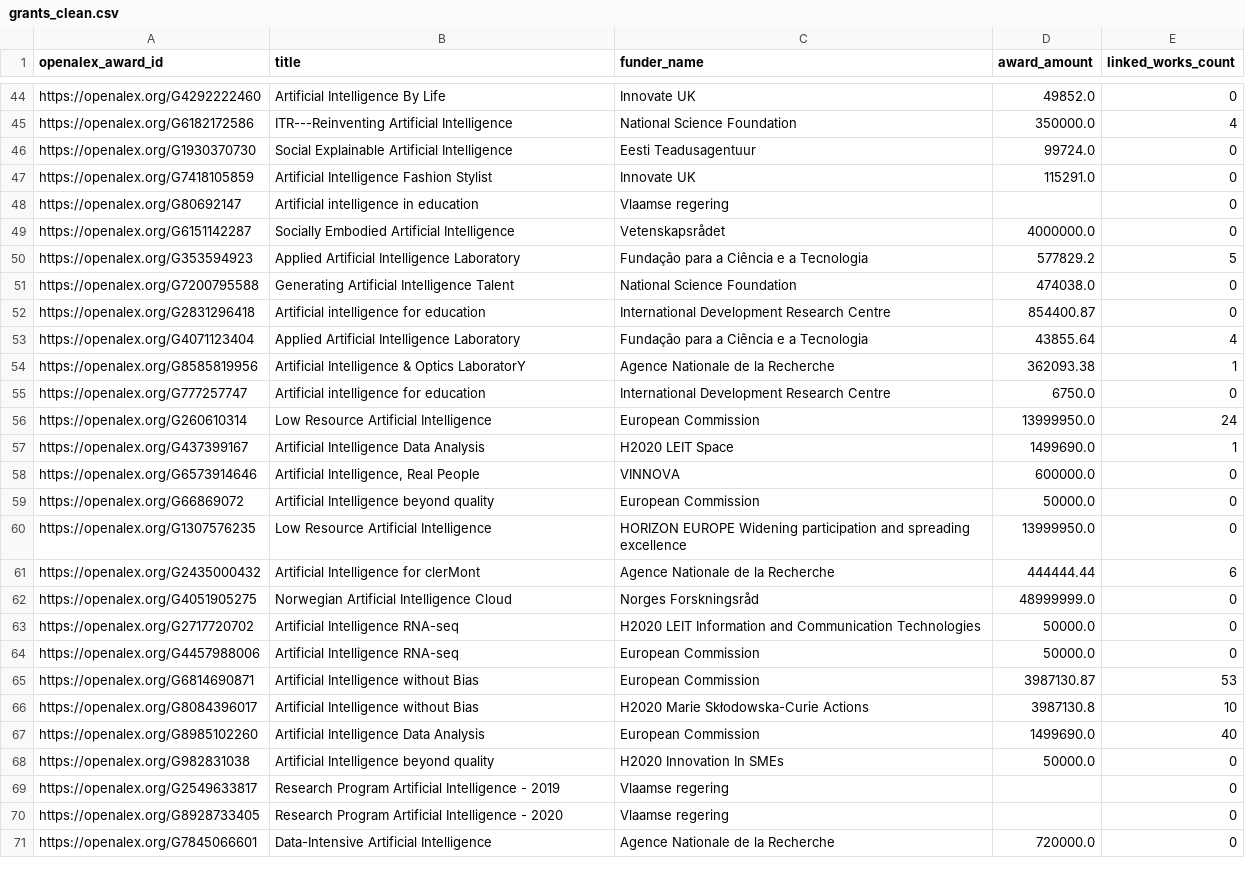
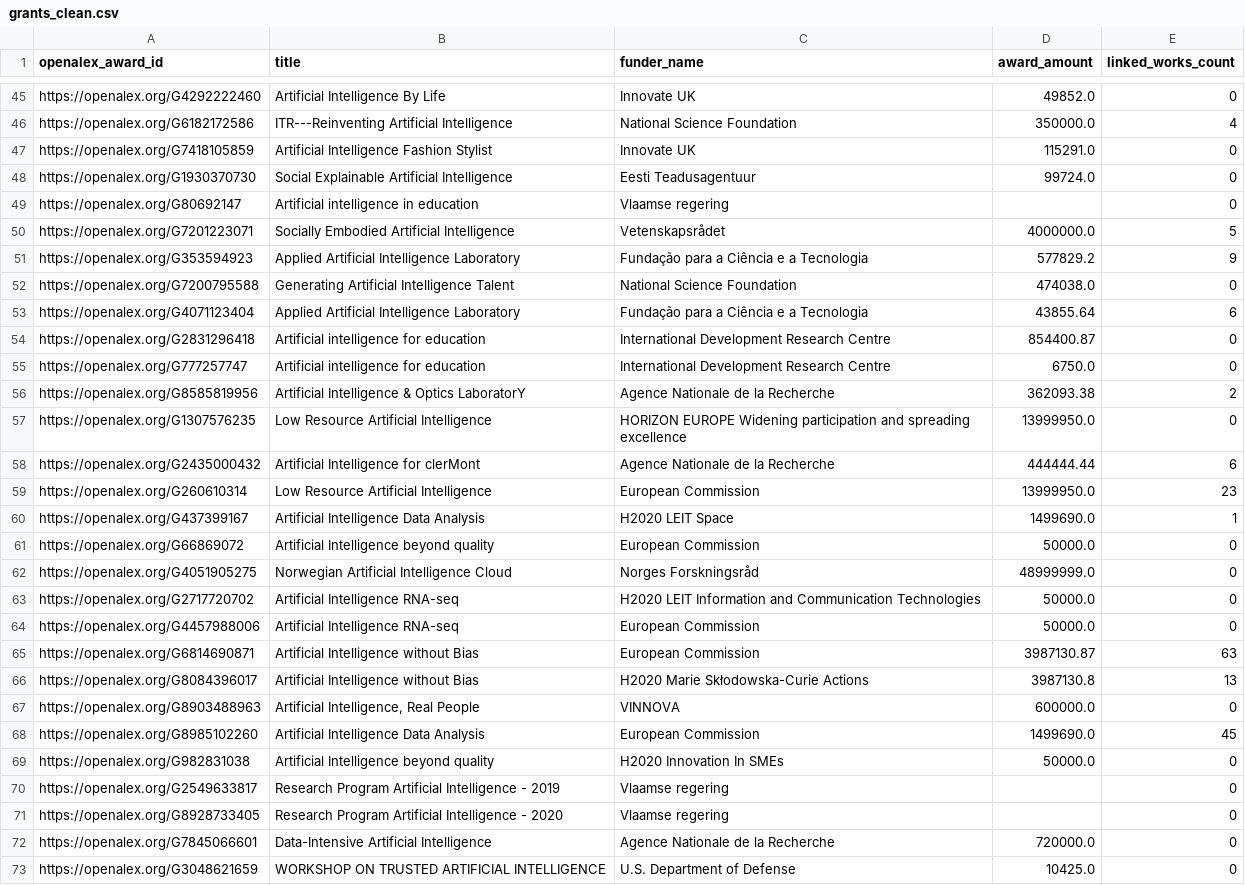
Before and after one commit to springboardmentor1/Research-Funding-Innovation-Intelligence-Platform, a CSV file: data/processed/grants_clean.csv, drawn as a sheet; only a part is shown, gaps mark what is left out; the diff covers the shown part only.

```diff
--- a/data/processed/grants_clean.csv
+++ b/data/processed/grants_clean.csv
@@ -45,18 +46,17 @@ https://openalex.org/G4292222460,Artificial Intelligence By Life,Innovate UK,498
 https://openalex.org/G6182172586,ITR---Reinventing Artificial Intelligence,National Science Foundation,350000.0,4
+https://openalex.org/G7418105859,Artificial Intelligence Fashion Stylist,Innovate UK,115291.0,0
 https://openalex.org/G1930370730,Social Explainable Artificial Intelligence,Eesti Teadusagentuur,99724.0,0
-https://openalex.org/G7418105859,Artificial Intelligence Fashion Stylist,Innovate UK,115291.0,0
 https://openalex.org/G80692147,Artificial intelligence in education,Vlaamse regering,,0
-https://openalex.org/G6151142287,Socially Embodied Artificial Intelligence,Vetenskapsrådet,4000000.0,0
-https://openalex.org/G353594923,Applied Artificial Intelligence Laboratory,Fundação para a Ciência e a Tecnologia,577829.2,5
+https://openalex.org/G7201223071,Socially Embodied Artificial Intelligence,Vetenskapsrådet,4000000.0,5
+https://openalex.org/G353594923,Applied Artificial Intelligence Laboratory,Fundação para a Ciência e a Tecnologia,577829.2,9
 https://openalex.org/G7200795588,Generating Artificial Intelligence Talent,National Science Foundation,474038.0,0
+https://openalex.org/G4071123404,Applied Artificial Intelligence Laboratory,Fundação para a Ciência e a Tecnologia,43855.64,6
 https://openalex.org/G2831296418,Artificial intelligence for education,International Development Research Centre,854400.87,0
-https://openalex.org/G4071123404,Applied Artificial Intelligence Laboratory,Fundação para a Ciência e a Tecnologia,43855.64,4
-https://openalex.org/G8585819956,Artificial Intelligence & Optics LaboratorY,Agence Nationale de la Recherche,362093.38,1
 https://openalex.org/G777257747,Artificial intelligence for education,International Development Research Centre,6750.0,0
-https://openalex.org/G260610314,Low Resource Artificial Intelligence,European Commission,13999950.0,24
-https://openalex.org/G437399167,Artificial Intelligence Data Analysis,H2020 LEIT Space,1499690.0,1
-https://openalex.org/G6573914646,"Artificial Intelligence, Real People",VINNOVA,600000.0,0
-https://openalex.org/G66869072,Artificial Intelligence beyond quality,European Commission,50000.0,0
+https://openalex.org/G8585819956,Artificial Intelligence & Optics LaboratorY,Agence Nationale de la Recherche,362093.38,2
 https://openalex.org/G1307576235,Low Resource Artificial Intelligence,HORIZON EUROPE Widening participation and spreading excellence,13999950.0,0
 https://openalex.org/G2435000432,Artificial Intelligence for clerMont,Agence Nationale de la Recherche,444444.44,6
+https://openalex.org/G260610314,Low Resource Artificial Intelligence,European Commission,13999950.0,23
+https://openalex.org/G437399167,Artificial Intelligence Data Analysis,H2020 LEIT Space,1499690.0,1
+https://openalex.org/G66869072,Artificial Intelligence beyond quality,European Commission,50000.0,0
 https://openalex.org/G4051905275,Norwegian Artificial Intelligence Cloud,Norges Forskningsråd,48999999.0,0
@@ -64,5 +64,6 @@ https://openalex.org/G2717720702,Artificial Intelligence RNA-seq,H2020 LEIT Info
 https://openalex.org/G4457988006,Artificial Intelligence RNA-seq,European Commission,50000.0,0
-https://openalex.org/G6814690871,Artificial Intelligence without Bias,European Commission,3987130.87,53
-https://openalex.org/G8084396017,Artificial Intelligence without Bias,H2020 Marie Skłodowska-Curie Actions,3987130.8,10
-https://openalex.org/G8985102260,Artificial Intelligence Data Analysis,European Commission,1499690.0,40
+https://openalex.org/G6814690871,Artificial Intelligence without Bias,European Commission,3987130.87,63
+https://openalex.org/G8084396017,Artificial Intelligence without Bias,H2020 Marie Skłodowska-Curie Actions,3987130.8,13
+https://openalex.org/G8903488963,"Artificial Intelligence, Real People",VINNOVA,600000.0,0
+https://openalex.org/G8985102260,Artificial Intelligence Data Analysis,European Commission,1499690.0,45
 https://openalex.org/G982831038,Artificial Intelligence beyond quality,H2020 Innovation In SMEs,50000.0,0
@@ -71 +72,2 @@ https://openalex.org/G8928733405,Research Program Artificial Intelligence - 2020
 https://openalex.org/G7845066601,Data-Intensive Artificial Intelligence,Agence Nationale de la Recherche,720000.0,0
+https://openalex.org/G3048621659,WORKSHOP ON TRUSTED ARTIFICIAL INTELLIGENCE,U.S. Department of Defense,10425.0,0
```
Also changed, not shown: 8 added rows, 9 removed rows, 5 moved rows and 12 edited cells elsewhere in this file, data/processed/publications_clean.csv, 47 other files.
